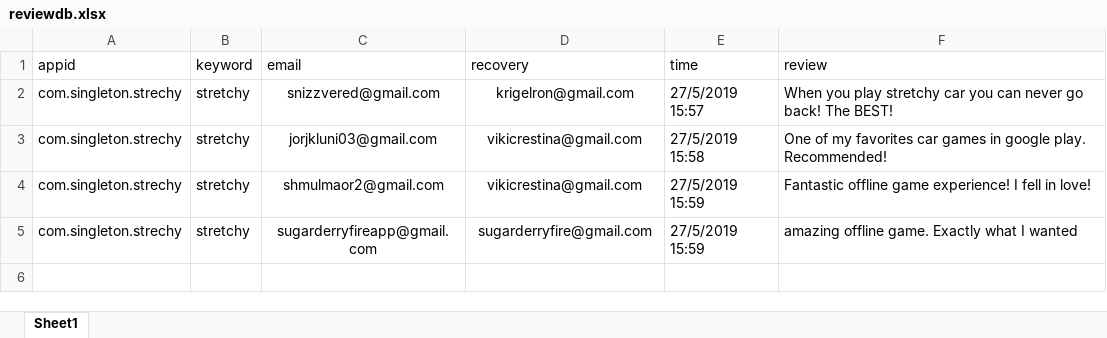
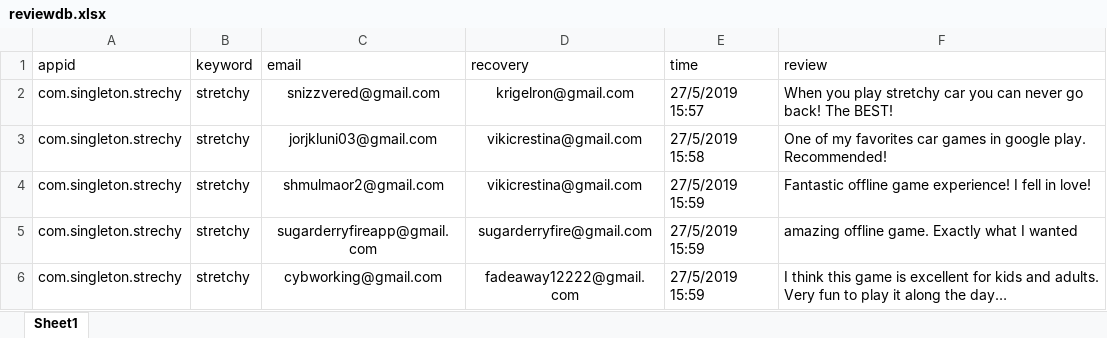
Before and after one commit to sugarderryfire/ReviewsProject, an Excel workbook: reviewdb.xlsx, sheet Sheet1, drawn as a sheet; values as stored, in another font and other column widths than the file's, no borders; the diff names each change by its address in the sheet, - before the commit and + after, or states it on an @@ line.

Commit message:
Add files via upload

```diff
--- a/reviewdb.xlsx (sheet Sheet1)
+++ b/reviewdb.xlsx (sheet Sheet1)
+row 6: com.singleton.strechy | stretchy | cybworking@gmail.com | fadeaway12222@gmail.com | 27/5/2019 15:59 | I think this game is excellent for kids and adults. Very fun to play it along the day…
```
